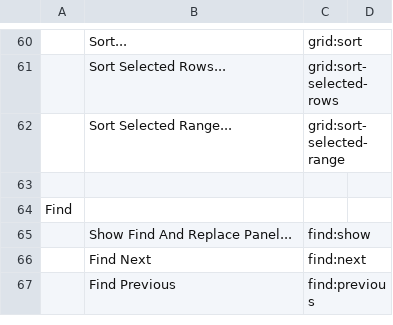
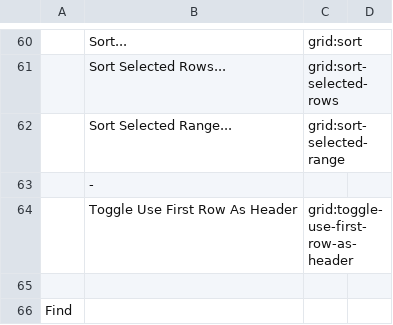
Before and after one commit to kohii/smoothcsv, a TSV file: smoothcsv-app-modules/smoothcsv-core/src/main/resources/smoothcsv-core/smoothcsv-menubar.tsv, drawn as a sheet; only a part is shown, gaps mark what is left out; the shorter side is filled out with more unchanged rows; the diff names each change by its address in the sheet, - before the commit and + after, or states it on an @@ line.

Commit message:
Implement 'use first row as header'

```diff
--- a/smoothcsv-app-modules/smoothcsv-core/src/main/resources/smoothcsv-core/smoothcsv-menubar.tsv
+++ b/smoothcsv-app-modules/smoothcsv-core/src/main/resources/smoothcsv-core/smoothcsv-menubar.tsv
+row 63:  | -
+row 64:  | Toggle Use First Row As Header | grid:toggle-use-first-row-as-header
```
Also changed, not shown: smoothcsv-app-modules/smoothcsv-core/src/main/resources/smoothcsv-core/smoothcsv-command.tsv, 3 other files.
